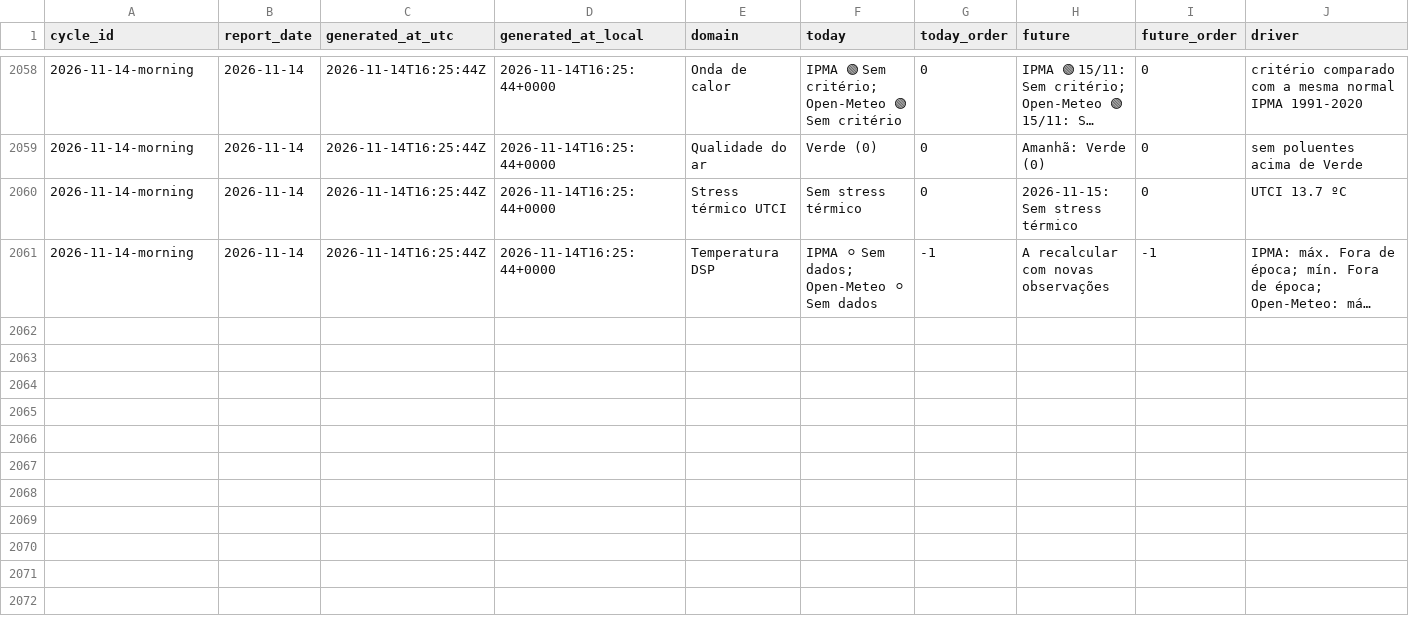
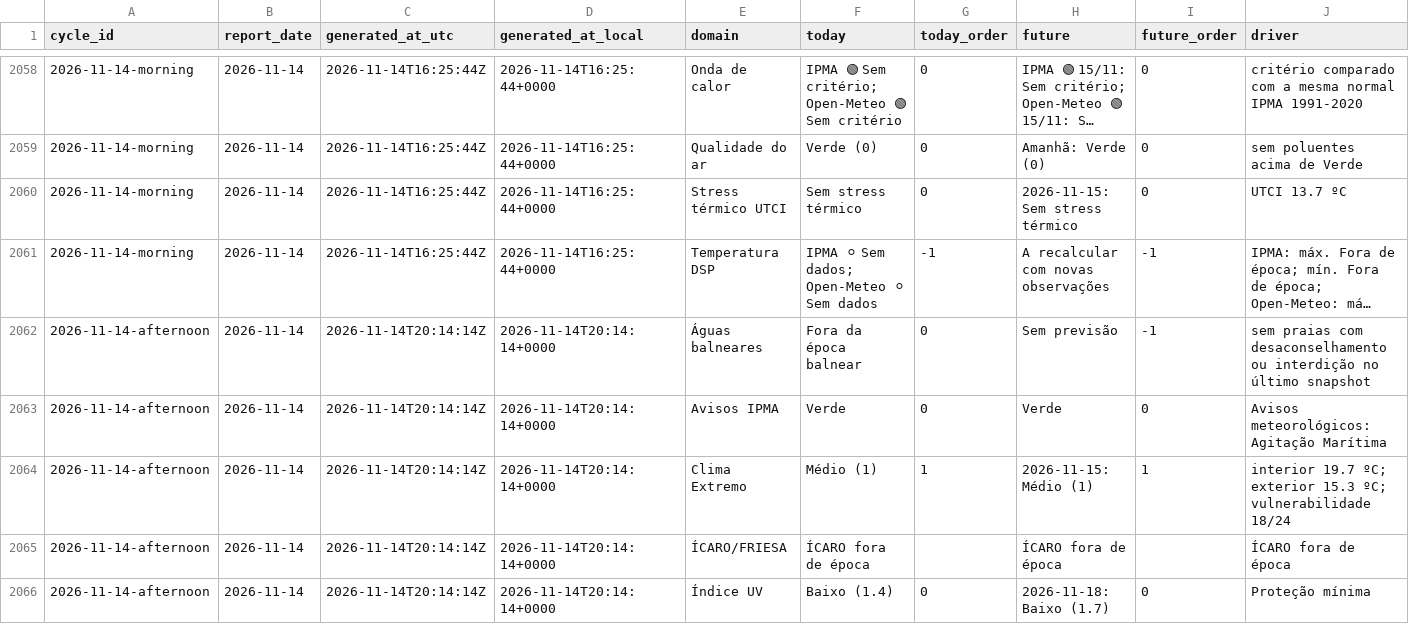
Before and after one commit to DBLQA90/qualar_matosinhos, a CSV file: data/daily_report_signal_snapshots.csv, drawn as a sheet; only a part is shown, gaps mark what is left out; long unchanged cells end in …; rows hold the shown columns only; the diff covers the shown part only; the diff names each change by its address in the sheet, - before the commit and + after, or states it on an @@ line.

```diff
--- a/data/daily_report_signal_snapshots.csv
+++ b/data/daily_report_signal_snapshots.csv
+row 2062: 2026-11-14-afternoon | 2026-11-14 | 2026-11-14T20:14:14Z | 2026-11-14T20:14:14+0000 | Águas balneares | Fora da época balnear | 0 | Sem previsão | -1 | sem praias com desaconselhamento ou interdição no último snapshot
+row 2063: 2026-11-14-afternoon | 2026-11-14 | 2026-11-14T20:14:14Z | 2026-11-14T20:14:14+0000 | Avisos IPMA | Verde | 0 | Verde | 0 | Avisos meteorológicos: Agitação Marítima
+row 2064: 2026-11-14-afternoon | 2026-11-14 | 2026-11-14T20:14:14Z | 2026-11-14T20:14:14+0000 | Clima Extremo | Médio (1) | 1 | 2026-11-15: Médio (1) | 1 | interior 19.7 ºC; exterior 15.3 ºC; vulnerabilidade 18/24
+row 2065: 2026-11-14-afternoon | 2026-11-14 | 2026-11-14T20:14:14Z | 2026-11-14T20:14:14+0000 | ÍCARO/FRIESA | ÍCARO fora de época |  | ÍCARO fora de época |  | ÍCARO fora de época
+row 2066: 2026-11-14-afternoon | 2026-11-14 | 2026-11-14T20:14:14Z | 2026-11-14T20:14:14+0000 | Índice UV | Baixo (1.4) | 0 | 2026-11-18: Baixo (1.7) | 0 | Proteção mínima
```
Also changed, not shown: 5 added rows elsewhere in this file, data/pipeline_source_status_latest.csv, data/workflow_run_markers.csv, 3 other files.
